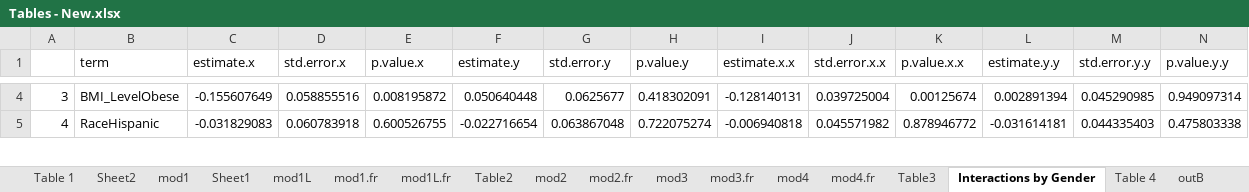
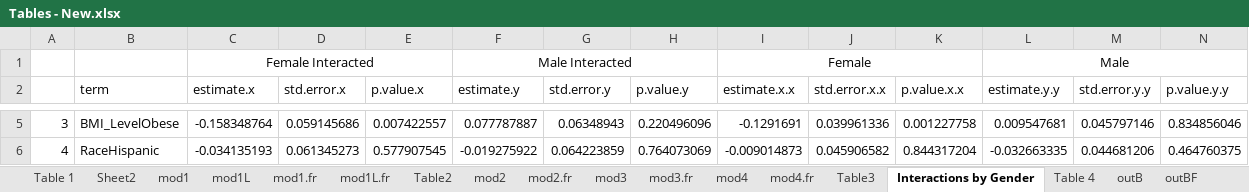
Before and after one commit to jrgroves/Obesity_Redo, an Excel workbook: Analysis/Paper/Tables - New.xlsx, sheet Interactions by Gender, drawn as a sheet; only a part is shown, gaps mark what is left out; values as stored, in another font and other column widths than the file's, no borders; addresses are those after the commit; rows hold the shown columns only; the diff covers the shown part only; the diff names each change by its address in the sheet, - before the commit and + after, or states it on an @@ line.

```diff
--- a/Analysis/Paper/Tables - New.xlsx (sheet Interactions by Gender)
+++ b/Analysis/Paper/Tables - New.xlsx (sheet Interactions by Gender)
-sheet tab: Sheet1
+row 1:  |  | Female Interacted |  |  | Male Interacted |  |  | Female |  |  | Male
-C5 (estimate.x): -0.155607649
+C5 (estimate.x): -0.158348764
-D5 (std.error.x): 0.058855516
+D5 (std.error.x): 0.059145686
-E5 (p.value.x): 0.008195872
+E5 (p.value.x): 0.007422557
-F5 (estimate.y): 0.050640448
+F5 (estimate.y): 0.077787887
-G5 (std.error.y): 0.0625677
+G5 (std.error.y): 0.06348943
-H5 (p.value.y): 0.418302091
+H5 (p.value.y): 0.220496096
-I5 (estimate.x.x): -0.128140131
+I5 (estimate.x.x): -0.1291691
-J5 (std.error.x.x): 0.039725004
+J5 (std.error.x.x): 0.039961336
-K5 (p.value.x.x): 0.00125674
+K5 (p.value.x.x): 0.001227758
-L5 (estimate.y.y): 0.002891394
+L5 (estimate.y.y): 0.009547681
-M5 (std.error.y.y): 0.045290985
+M5 (std.error.y.y): 0.045797146
-N5 (p.value.y.y): 0.949097314
+N5 (p.value.y.y): 0.834856046
-C6 (estimate.x): -0.031829083
+C6 (estimate.x): -0.034135193
-D6 (std.error.x): 0.060783918
+D6 (std.error.x): 0.061345273
-E6 (p.value.x): 0.600526755
+E6 (p.value.x): 0.577907545
-F6 (estimate.y): -0.022716654
+F6 (estimate.y): -0.019275922
-G6 (std.error.y): 0.063867048
+G6 (std.error.y): 0.064223859
-H6 (p.value.y): 0.722075274
+H6 (p.value.y): 0.764073069
-I6 (estimate.x.x): -0.006940818
+I6 (estimate.x.x): -0.009014873
-J6 (std.error.x.x): 0.045571982
+J6 (std.error.x.x): 0.045906582
-K6 (p.value.x.x): 0.878946772
+K6 (p.value.x.x): 0.844317204
-L6 (estimate.y.y): -0.031614181
+L6 (estimate.y.y): -0.032663335
-M6 (std.error.y.y): 0.044335403
+M6 (std.error.y.y): 0.044681206
-N6 (p.value.y.y): 0.475803338
+N6 (p.value.y.y): 0.464760375
```
Also changed, not shown: 943 edited cells elsewhere in this sheet, sheet logitme.black, sheet logitme.main, sheet logitme.hispan, sheet logitme.white, sheet Table 7 ME, sheet Table 4, 12 more sheets, other sheet tabs, formulas that keep their value, 1 other file.
